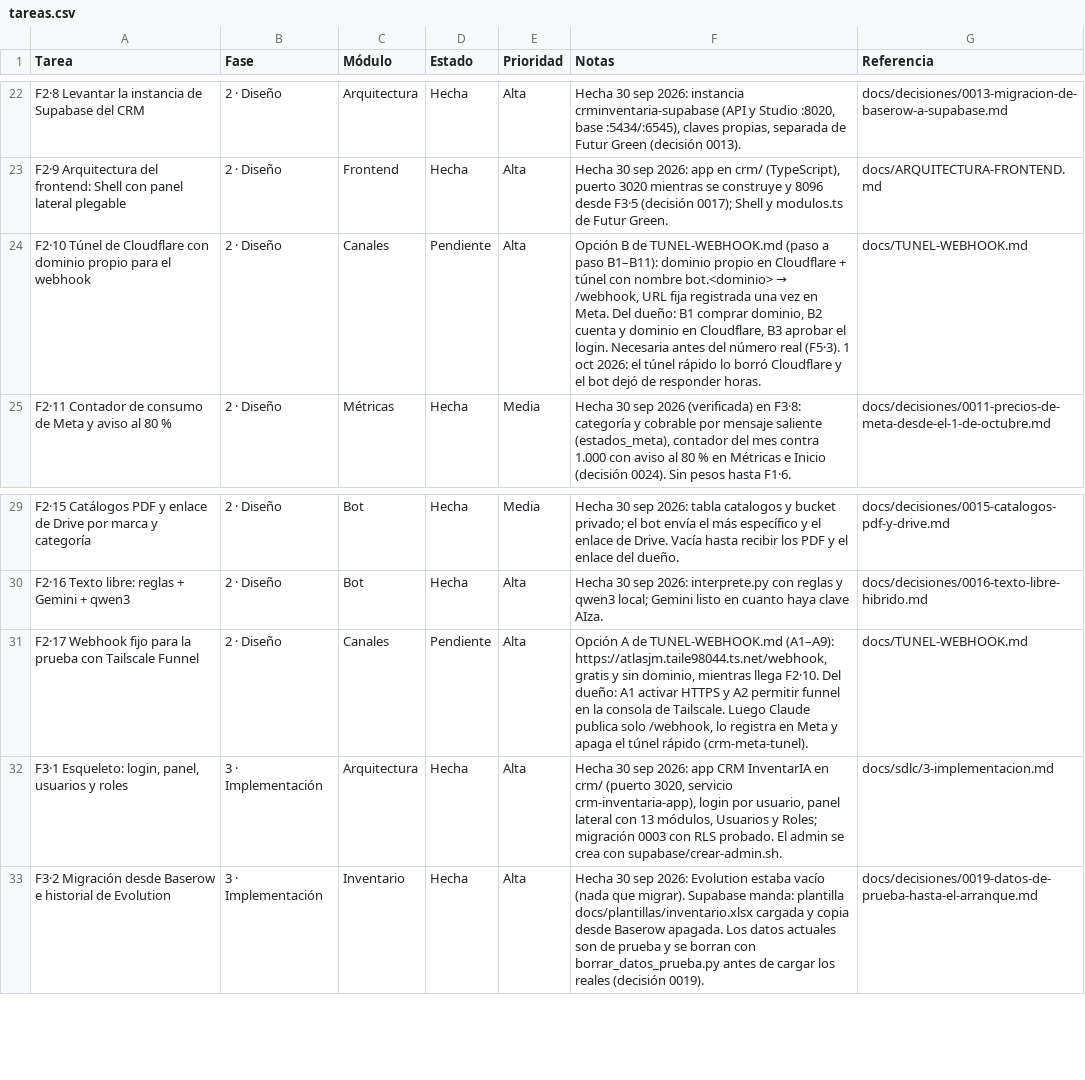
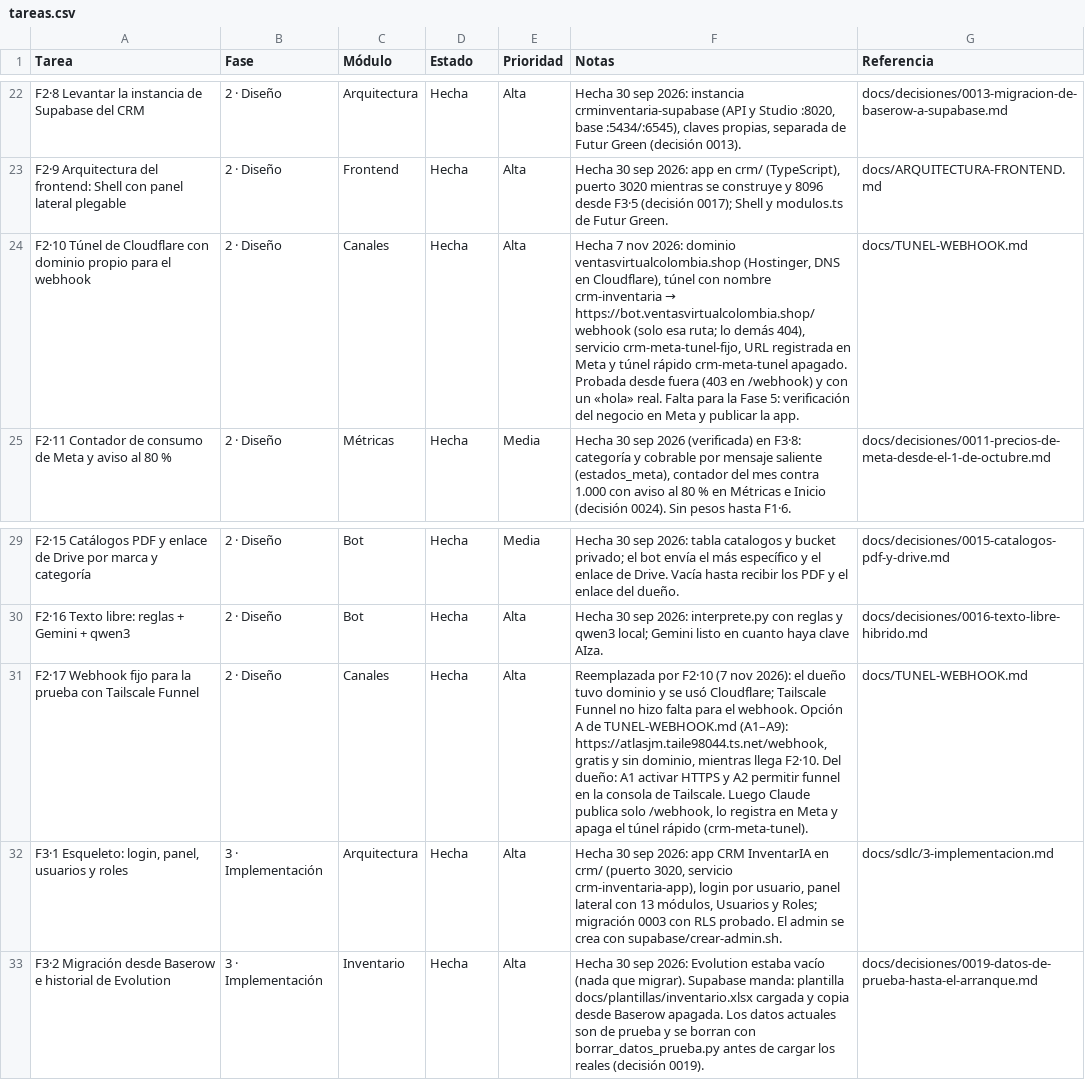
Before and after one commit to Appsheet-jm456/CRM_InventarIA, a CSV file: docs/notion/tareas.csv, drawn as a sheet; only a part is shown, gaps mark what is left out.

```diff
--- a/docs/notion/tareas.csv
+++ b/docs/notion/tareas.csv
@@ -23,3 +23,3 @@ F2·8 Levantar la instancia de Supabase del CRM,2 · Diseño,Arquitectura,Hecha,
 F2·9 Arquitectura del frontend: Shell con panel lateral plegable,2 · Diseño,Frontend,Hecha,Alta,"Hecha 30 sep 2026: app en crm/ (TypeScript), puerto 3020 mientras se construye y 8096 desde F3·5 (decisión 0017); Shell y modulos.ts de Futur Green.",docs/ARQUITECTURA-FRONTEND.md
-F2·10 Túnel de Cloudflare con dominio propio para el webhook,2 · Diseño,Canales,Pendiente,Alta,"Opción B de TUNEL-WEBHOOK.md (paso a paso B1–B11): dominio propio en Cloudflare + túnel con nombre bot.<dominio> → /webhook, URL fija registrada una vez en Meta. Del dueño: B1 comprar dominio, B2 cuenta y dominio en Cloudflare, B3 aprobar el login. Necesaria antes del número real (F5·3). 1 oct 2026: el túnel rápido lo borró Cloudflare y el bot dejó de responder horas.",docs/TUNEL-WEBHOOK.md
+F2·10 Túnel de Cloudflare con dominio propio para el webhook,2 · Diseño,Canales,Hecha,Alta,"Hecha 7 nov 2026: dominio ventasvirtualcolombia.shop (Hostinger, DNS en Cloudflare), túnel con nombre crm-inventaria → https://bot.ventasvirtualcolombia.shop/webhook (solo esa ruta; lo demás 404), servicio crm-meta-tunel-fijo, URL registrada en Meta y túnel rápido crm-meta-tunel apagado. Probada desde fuera (403 en /webhook) y con un «hola» real. Falta para la Fase 5: verificación del negocio en Meta y publicar la app.",docs/TUNEL-WEBHOOK.md
 F2·11 Contador de consumo de Meta y aviso al 80 %,2 · Diseño,Métricas,Hecha,Media,"Hecha 30 sep 2026 (verificada) en F3·8: categoría y cobrable por mensaje saliente (estados_meta), contador del mes contra 1.000 con aviso al 80 % en Métricas e Inicio (decisión 0024). Sin pesos hasta F1·6.",docs/decisiones/0011-precios-de-meta-desde-el-1-de-octubre.md
@@ -30,3 +30,3 @@ F2·15 Catálogos PDF y enlace de Drive por marca y categoría,2 · Diseño,Bot,
 F2·16 Texto libre: reglas + Gemini + qwen3,2 · Diseño,Bot,Hecha,Alta,Hecha 30 sep 2026: interprete.py con reglas y qwen3 local; Gemini listo en cuanto haya clave AIza.,docs/decisiones/0016-texto-libre-hibrido.md
-F2·17 Webhook fijo para la prueba con Tailscale Funnel,2 · Diseño,Canales,Pendiente,Alta,"Opción A de TUNEL-WEBHOOK.md (A1–A9): https://atlasjm.taile98044.ts.net/webhook, gratis y sin dominio, mientras llega F2·10. Del dueño: A1 activar HTTPS y A2 permitir funnel en la consola de Tailscale. Luego Claude publica solo /webhook, lo registra en Meta y apaga el túnel rápido (crm-meta-tunel).",docs/TUNEL-WEBHOOK.md
+F2·17 Webhook fijo para la prueba con Tailscale Funnel,2 · Diseño,Canales,Hecha,Alta,"Reemplazada por F2·10 (7 nov 2026): el dueño tuvo dominio y se usó Cloudflare; Tailscale Funnel no hizo falta para el webhook. Opción A de TUNEL-WEBHOOK.md (A1–A9): https://atlasjm.taile98044.ts.net/webhook, gratis y sin dominio, mientras llega F2·10. Del dueño: A1 activar HTTPS y A2 permitir funnel en la consola de Tailscale. Luego Claude publica solo /webhook, lo registra en Meta y apaga el túnel rápido (crm-meta-tunel).",docs/TUNEL-WEBHOOK.md
 "F3·1 Esqueleto: login, panel, usuarios y roles",3 · Implementación,Arquitectura,Hecha,Alta,"Hecha 30 sep 2026: app CRM InventarIA en crm/ (puerto 3020, servicio crm-inventaria-app), login por usuario, panel lateral con 13 módulos, Usuarios y Roles; migración 0003 con RLS probado. El admin se crea con supabase/crear-admin.sh.",docs/sdlc/3-implementacion.md
```
Also changed, not shown: 2 other files.
